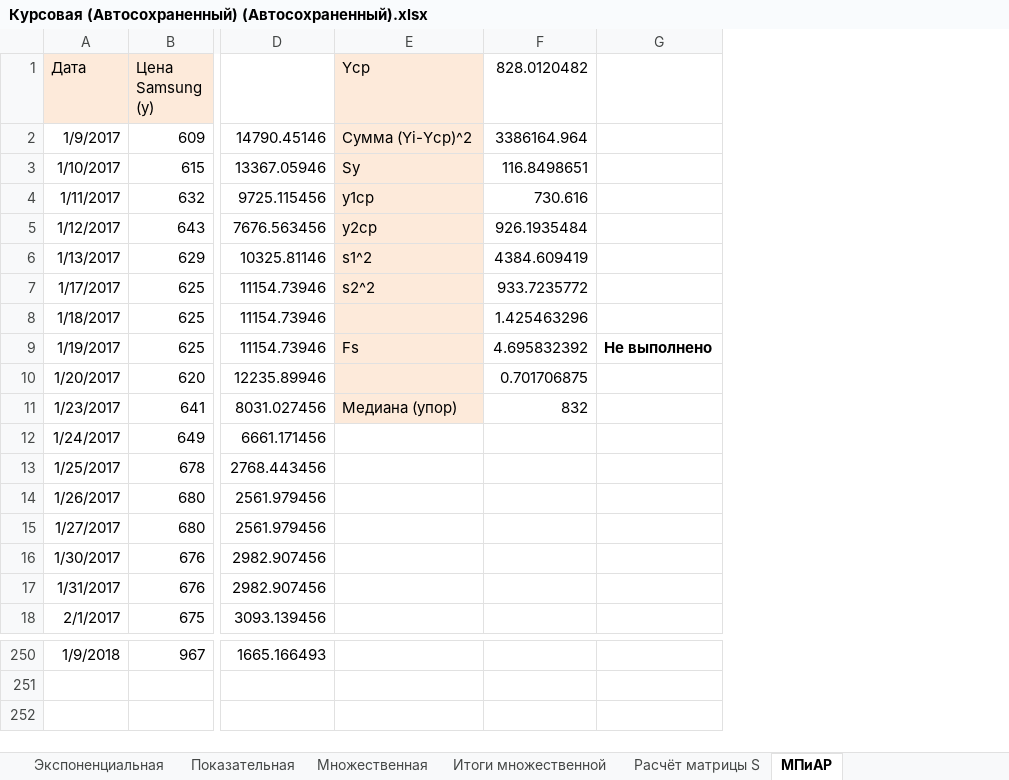
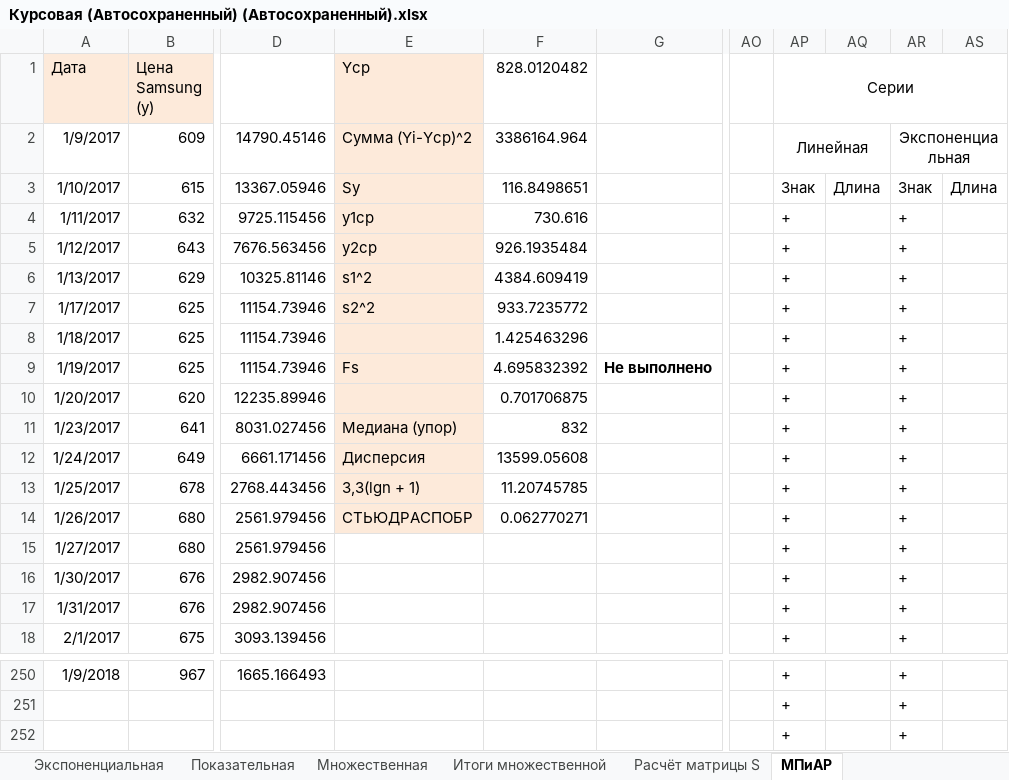
Before and after one commit to Leoprolder/MPiAR, an Excel workbook: Курсовая (Автосохраненный) (Автосохраненный).xlsx, sheet МПиАР, drawn as a sheet; only a part is shown, gaps mark what is left out; values as stored, in another font and other column widths than the file's, no borders; charts and pictures not drawn; rows hold the shown columns only; the diff names each change by its address in the sheet, - before the commit and + after, or states it on an @@ line.

```diff
--- a/Курсовая (Автосохраненный) (Автосохраненный).xlsx (sheet МПиАР)
+++ b/Курсовая (Автосохраненный) (Автосохраненный).xlsx (sheet МПиАР)
+column AO, empty
+column AP (Серии), rows 2-18: Линейная | Знак | + | + | + | + | + | + | + | + | + | + | + | + | + | + | +; rows 250-251: + | +
+column AQ, row 3: Длина
+column AR, rows 2-18: Экспоненциальная | Знак | + | + | + | + | + | + | + | + | + | + | + | + | + | + | +; rows 250-251: + | +
+column AS, row 3: Длина
-E12 (Yср): (empty)
+E12 (Yср): Дисперсия
-E12:E14 fill: none
+E12:E14 fill: #FDEADA
-F12 (828.0120482): (empty)
+F12 (828.0120482): 13599.05608
-E13 (Yср): (empty)
+E13 (Yср): 3,3(lgn + 1)
-F13 (828.0120482): (empty)
+F13 (828.0120482): 11.20745785
-E14 (Yср): (empty)
+E14 (Yср): СТЬЮДРАСПОБР
-F14 (828.0120482): (empty)
+F14 (828.0120482): 0.062770271
+row 252:  |  |  |  |  |  |  | + |  | +
```
Also changed, not shown: charts or pictures, 4 other files.
